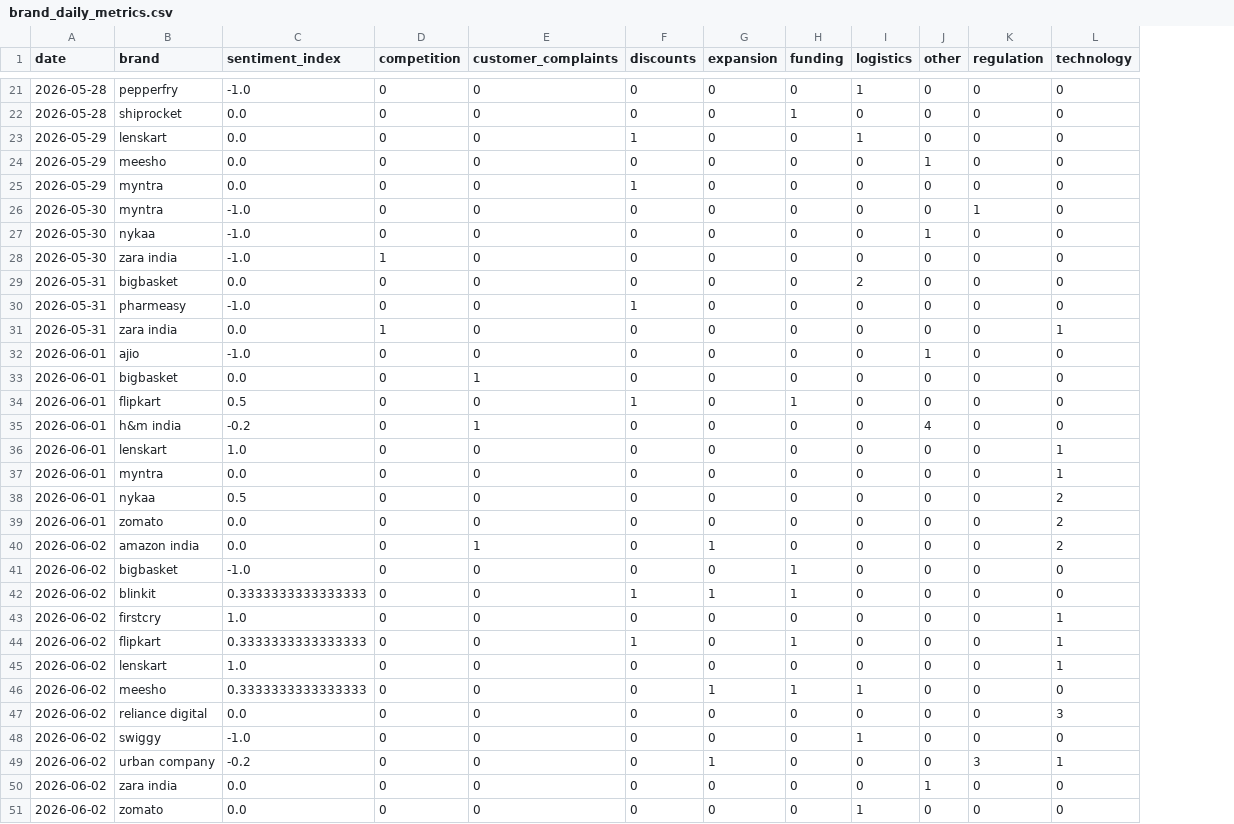
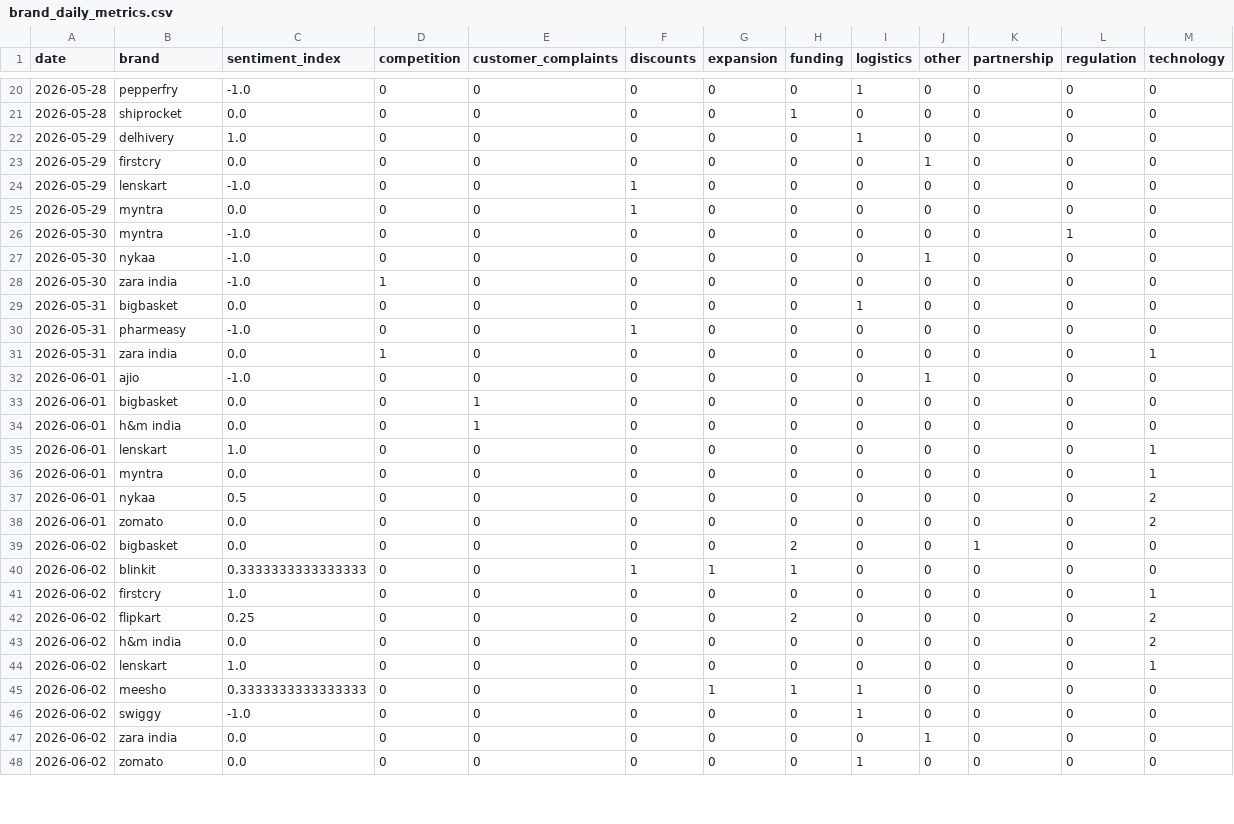
Before and after one commit to 2310Gayatri/AI-Ecommerce-Trend-Forecaster, a CSV file: data/processed/brand_daily_metrics.csv, drawn as a sheet; only a part is shown, gaps mark what is left out; removed rows and columns are numbered as before the commit, all else as after; the diff covers the shown part only; the diff names each change by its address in the sheet, - before the commit and + after, or states it on an @@ line.

```diff
--- a/data/processed/brand_daily_metrics.csv
+++ b/data/processed/brand_daily_metrics.csv
+column K (partnership), rows 20-23: all 0; rows 25-42: 0 | 0 | 0 | 0 | 0 | 0 | 0 | 0 | 0 | 0 | 0 | 0 | 0 | 0 | 1 | 0 | 0 | 0; rows 44-48: all 0
-B22 (brand): lenskart
+B22 (brand): delhivery
-C22 (sentiment_index): 0.0
+C22 (sentiment_index): 1.0
-F22 (discounts): 1
+F22 (discounts): 0
-B23 (brand): meesho
+B23 (brand): firstcry
+row 24: 2026-05-29 | lenskart | -1.0 | 0 | 0 | 1 | 0 | 0 | 0 | 0 | 0 | 0 | 0
-I29 (logistics): 2
+I29 (logistics): 1
-row 34: 2026-06-01 | flipkart | 0.5 | 0 | 0 | 1 | 0 | 1 | 0 | 0 | 0 | 0
-C34 (sentiment_index): -0.2
+C34 (sentiment_index): 0.0
-J34 (other): 4
+J34 (other): 0
-row 40: 2026-06-02 | amazon india | 0.0 | 0 | 1 | 0 | 1 | 0 | 0 | 0 | 0 | 2
-C39 (sentiment_index): -1.0
+C39 (sentiment_index): 0.0
-H39 (funding): 1
+H39 (funding): 2
-C42 (sentiment_index): 0.3333333333333333
+C42 (sentiment_index): 0.25
-F42 (discounts): 1
+F42 (discounts): 0
-H42 (funding): 1
+H42 (funding): 2
-M42 (technology): 1
+M42 (technology): 2
+row 43: 2026-06-02 | h&m india | 0.0 | 0 | 0 | 0 | 0 | 0 | 0 | 0 | 0 | 0 | 2
-row 47: 2026-06-02 | reliance digital | 0.0 | 0 | 0 | 0 | 0 | 0 | 0 | 0 | 0 | 3
-row 49: 2026-06-02 | urban company | -0.2 | 0 | 0 | 0 | 1 | 0 | 0 | 0 | 3 | 1
```
Also changed, not shown: 7 added rows and 1 removed row elsewhere in this file, data/processed/daily_market_metrics.csv, data/processed/market_forecast_history.csv, 1 other file.
